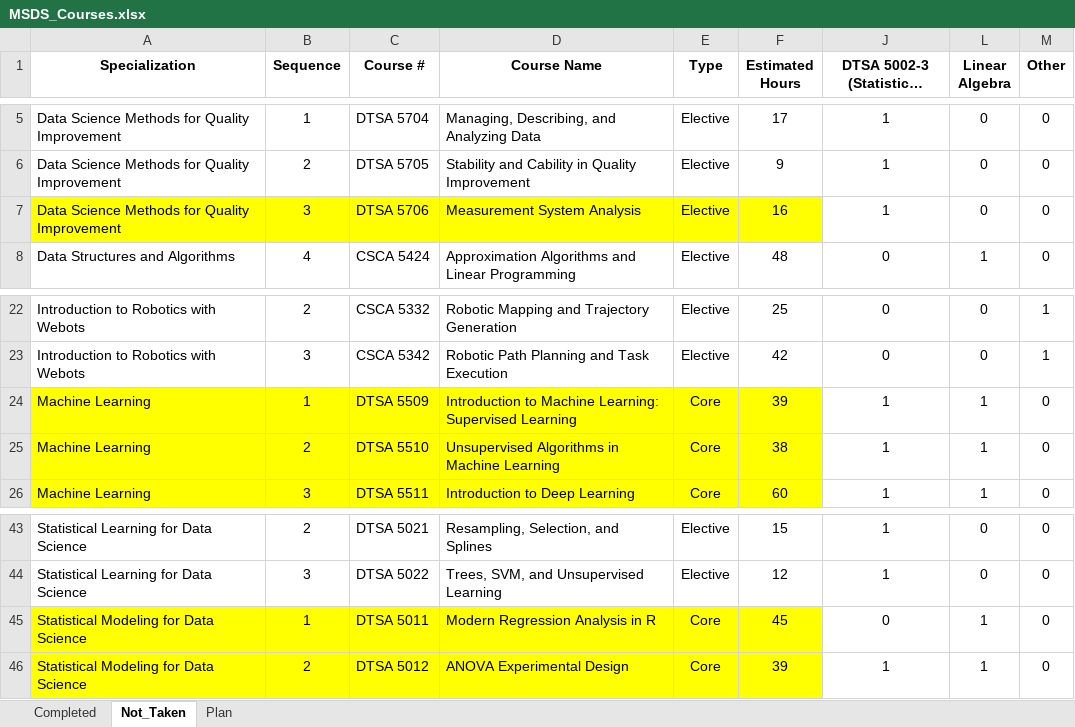
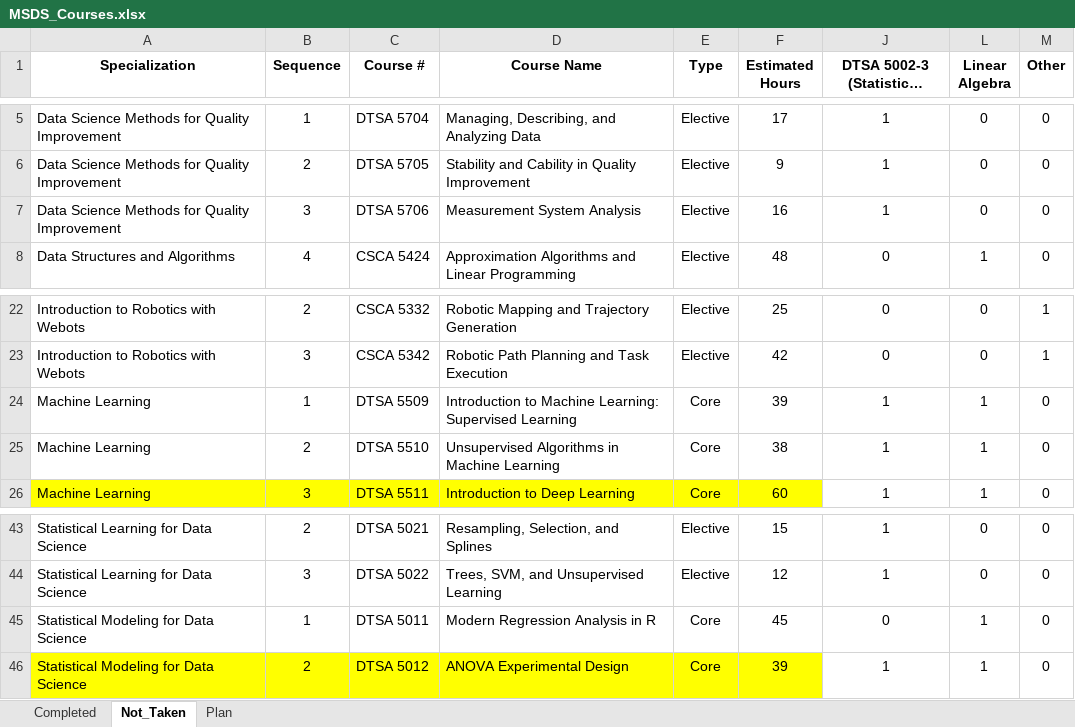
Before and after one commit to ndmccarthy/MSDS_Coursework, an Excel workbook: MSDS_Courses.xlsx, sheet Not_Taken, drawn as a sheet; only a part is shown, gaps mark what is left out; long unchanged cells end in …; values as stored, in another font and other column widths than the file's, no borders; the diff names each change by its address in the sheet, - before the commit and + after, or states it on an @@ line.

```diff
--- a/MSDS_Courses.xlsx (sheet Not_Taken)
+++ b/MSDS_Courses.xlsx (sheet Not_Taken)
-A7:F7 fill: #FFFF00
+A7:F7 fill: none
-A24:F25 fill: #FFFF00
+A24:F25 fill: none
-A45:F45 fill: #FFFF00
+A45:F45 fill: none
```
Also changed, not shown: sheet Completed, 21 other files.
